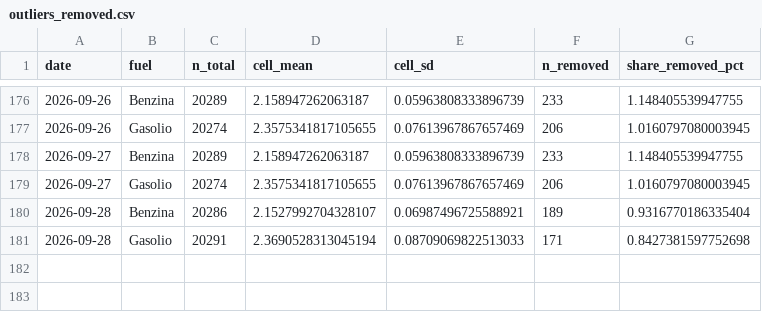
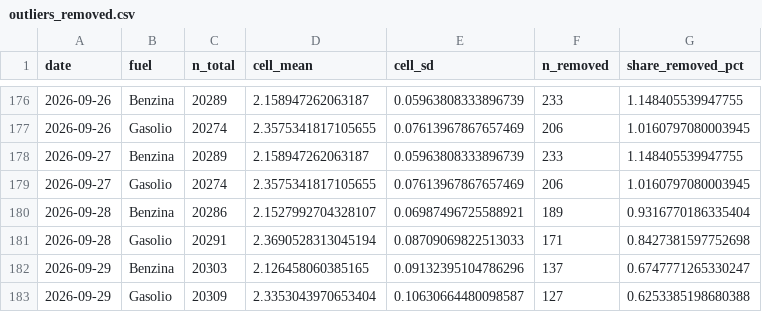
Before and after one commit to paluigi-moltis/fuel-private-price-cap, a CSV file: output/tables/outliers_removed.csv, drawn as a sheet; only a part is shown, gaps mark what is left out.

```diff
--- a/output/tables/outliers_removed.csv
+++ b/output/tables/outliers_removed.csv
@@ -181 +181,3 @@ date,fuel,n_total,cell_mean,cell_sd,n_removed,share_removed_pct
 2026-09-28,Gasolio,20291,2.3690528313045194,0.08709069822513033,171,0.8427381597752698
+2026-09-29,Benzina,20303,2.126458060385165,0.09132395104786296,137,0.6747771265330247
+2026-09-29,Gasolio,20309,2.3353043970653404,0.10630664480098587,127,0.6253385198680388
```
Also changed, not shown: output/tables/brand_daily_prices.csv, output/tables/cap_compliance_capday_region.csv, 43 other files.
